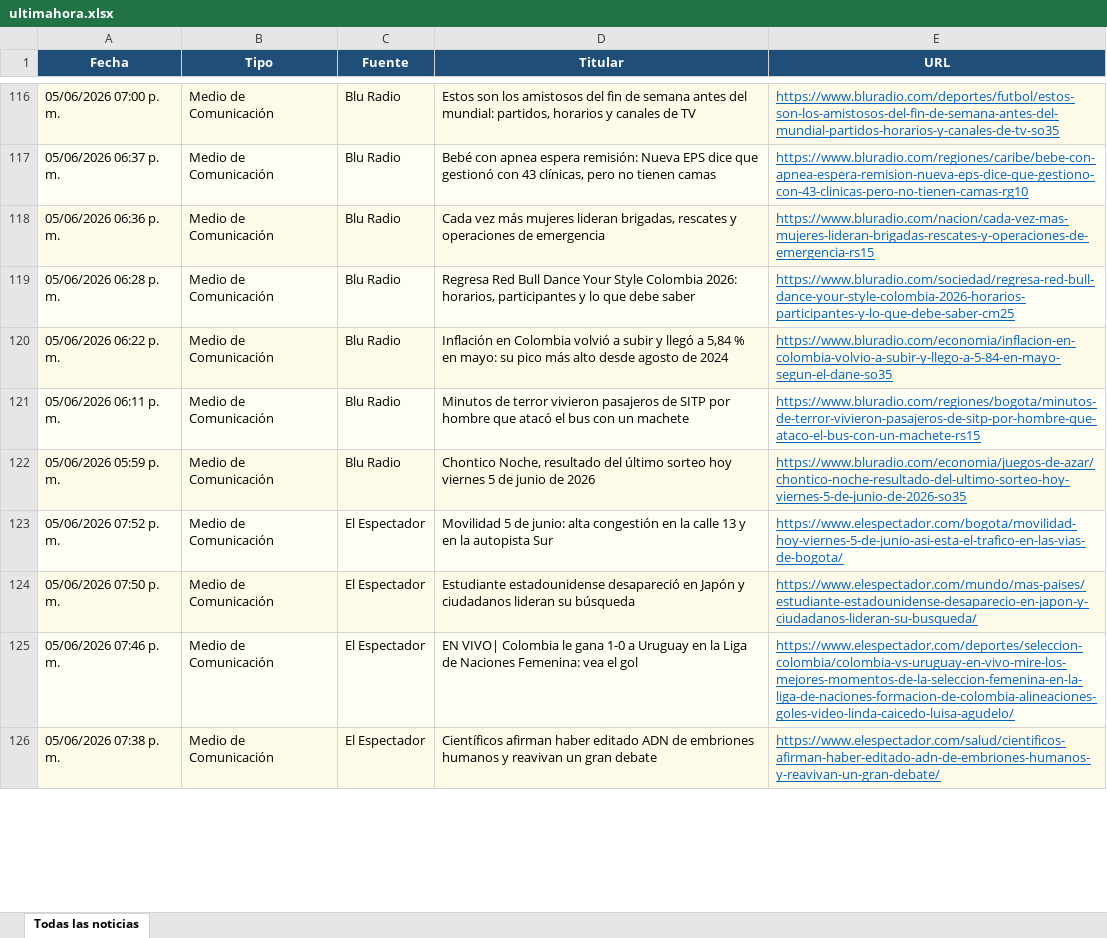
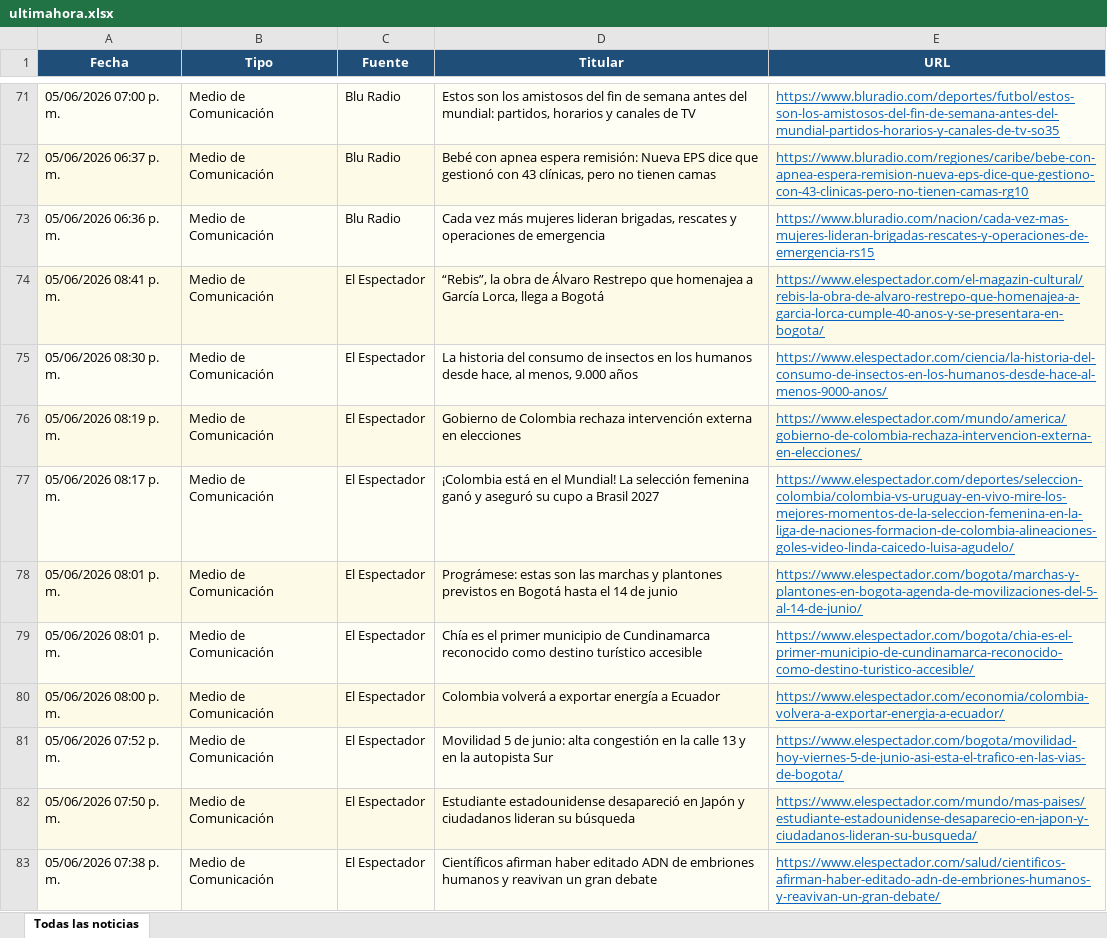
Before and after one commit to kevin961312/UltimaHora, an Excel workbook: docs/ultimahora.xlsx, sheet Todas las noticias, drawn as a sheet; only a part is shown, gaps mark what is left out; values as stored, in another font and other column widths than the file's, no borders; removed rows and columns are numbered as before the commit, all else as after; the diff covers the shown part only; the diff names each change by its address in the sheet, - before the commit and + after, or states it on an @@ line.

```diff
--- a/docs/ultimahora.xlsx (sheet Todas las noticias)
+++ b/docs/ultimahora.xlsx (sheet Todas las noticias)
-A74 (Fecha): 05/06/2026 06:28 p. m.
+A74 (Fecha): 05/06/2026 08:41 p. m.
-C74 (Fuente): Blu Radio
+C74 (Fuente): El Espectador
-D74 (Titular): Regresa Red Bull Dance Your Style Colombia 2026: horarios, participantes y lo que debe saber
+D74 (Titular): “Rebis”, la obra de Álvaro Restrepo que homenajea a García Lorca, llega a Bogotá
-E74 (URL): https://www.bluradio.com/sociedad/regresa-red-bull-dance-your-style-colombia-2026-horarios-participantes-y-lo-que-debe-saber-cm25
+E74 (URL): https://www.elespectador.com/el-magazin-cultural/rebis-la-obra-de-alvaro-restrepo-que-homenajea-a-garcia-lorca-cumple-40-anos-y-se-presentara-en-bogota/
-row 120: 05/06/2026 06:22 p. m. | Medio de Comunicación | Blu Radio | Inflación en Colombia volvió a subir y llegó a 5,84 % en mayo: su pico más alto desde agosto de 2024 | https://www.bluradio.com/economia/inflacion-en-colombia-volvio-a-subir-y-llego-a-5-84-en-mayo-segun-el-dane-so35
+row 75: 05/06/2026 08:30 p. m. | Medio de Comunicación | El Espectador | La historia del consumo de insectos en los humanos desde hace, al menos, 9.000 años | https://www.elespectador.com/ciencia/la-historia-del-consumo-de-insectos-en-los-humanos-desde-hace-al-menos-9000-anos/
+row 76: 05/06/2026 08:19 p. m. | Medio de Comunicación | El Espectador | Gobierno de Colombia rechaza intervención externa en elecciones | https://www.elespectador.com/mundo/america/gobierno-de-colombia-rechaza-intervencion-externa-en-elecciones/
-A77 (Fecha): 05/06/2026 06:11 p. m.
+A77 (Fecha): 05/06/2026 08:17 p. m.
-C77 (Fuente): Blu Radio
+C77 (Fuente): El Espectador
-D77 (Titular): Minutos de terror vivieron pasajeros de SITP por hombre que atacó el bus con un machete
+D77 (Titular): ¡Colombia está en el Mundial! La selección femenina ganó y aseguró su cupo a Brasil 2027
-E77 (URL): https://www.bluradio.com/regiones/bogota/minutos-de-terror-vivieron-pasajeros-de-sitp-por-hombre-que-ataco-el-bus-con-un-machete-rs15
+E77 (URL): https://www.elespectador.com/deportes/seleccion-colombia/colombia-vs-uruguay-en-vivo-mire-los-mejores-momentos-de-la-seleccion-femenina-en-la-liga-de-naciones-formacion-de-colombia-alineaciones-goles-video-linda-caicedo-luisa-agudelo/
+row 78: 05/06/2026 08:01 p. m. | Medio de Comunicación | El Espectador | Prográmese: estas son las marchas y plantones previstos en Bogotá hasta el 14 de junio | https://www.elespectador.com/bogota/marchas-y-plantones-en-bogota-agenda-de-movilizaciones-del-5-al-14-de-junio/
-A79 (Fecha): 05/06/2026 05:59 p. m.
+A79 (Fecha): 05/06/2026 08:01 p. m.
-C79 (Fuente): Blu Radio
+C79 (Fuente): El Espectador
-D79 (Titular): Chontico Noche, resultado del último sorteo hoy viernes 5 de junio de 2026
+D79 (Titular): Chía es el primer municipio de Cundinamarca reconocido como destino turístico accesible
-E79 (URL): https://www.bluradio.com/economia/juegos-de-azar/chontico-noche-resultado-del-ultimo-sorteo-hoy-viernes-5-de-junio-de-2026-so35
+E79 (URL): https://www.elespectador.com/bogota/chia-es-el-primer-municipio-de-cundinamarca-reconocido-como-destino-turistico-accesible/
+row 80: 05/06/2026 08:00 p. m. | Medio de Comunicación | El Espectador | Colombia volverá a exportar energía a Ecuador | https://www.elespectador.com/economia/colombia-volvera-a-exportar-energia-a-ecuador/
-row 125: 05/06/2026 07:46 p. m. | Medio de Comunicación | El Espectador | EN VIVO| Colombia le gana 1-0 a Uruguay en la Liga de Naciones Femenina: vea el gol | https://www.elespectador.com/deportes/seleccion-colombia/colombia-vs-uruguay-en-vivo-mire-los-mejores-momentos-de-la-seleccion-femenina-en-la-liga-de-naciones-formacion-de-colombia-alineaciones-goles-video-linda-caicedo-luisa-agudelo/
```
Also changed, not shown: 82 added rows, 84 removed rows, 52 moved rows and 48 edited cells elsewhere in this sheet, 1 other file.
